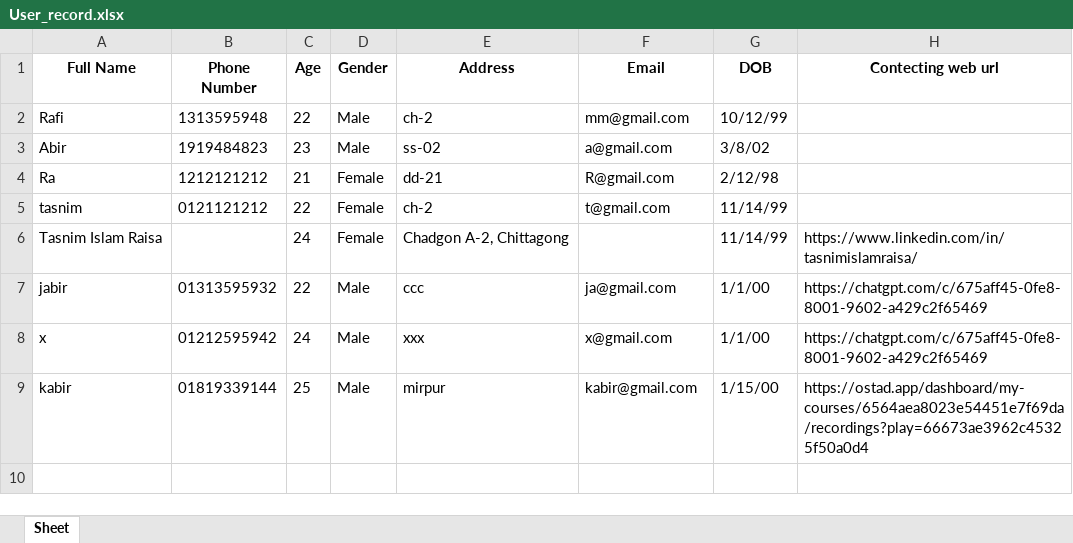
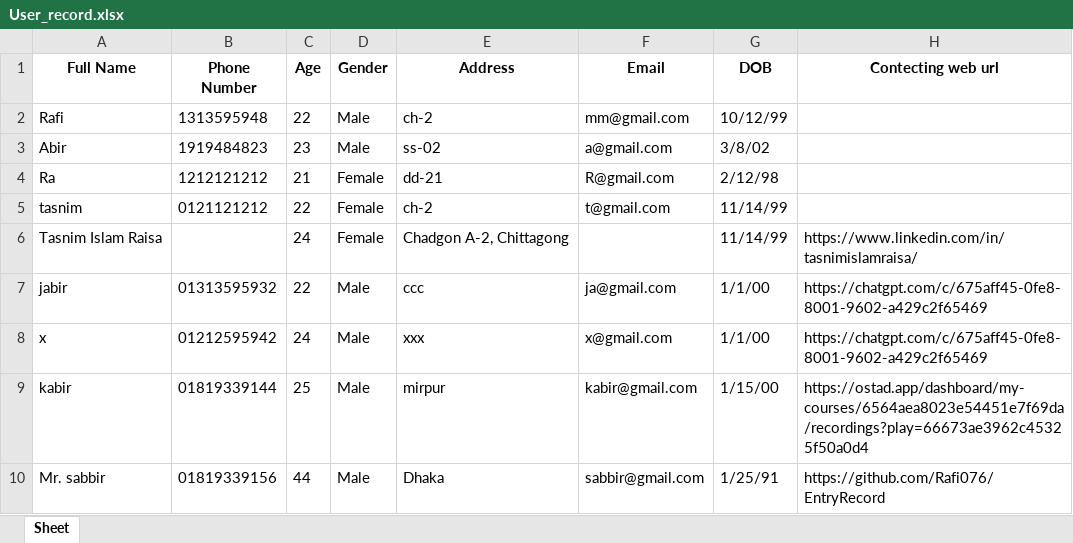
Before and after one commit to Rafi076/EntryRecord, an Excel workbook: User_record.xlsx, sheet Sheet, drawn as a sheet; values as stored, in another font and other column widths than the file's, no borders; the diff names each change by its address in the sheet, - before the commit and + after, or states it on an @@ line.

```diff
--- a/User_record.xlsx (sheet Sheet)
+++ b/User_record.xlsx (sheet Sheet)
+row 10: Mr. sabbir | 01819339156 | 44 | Male | Dhaka | sabbir@gmail.com | 1/25/91 | https://github.com/Rafi076/EntryRecord
```
Also changed, not shown: 2 other files.
